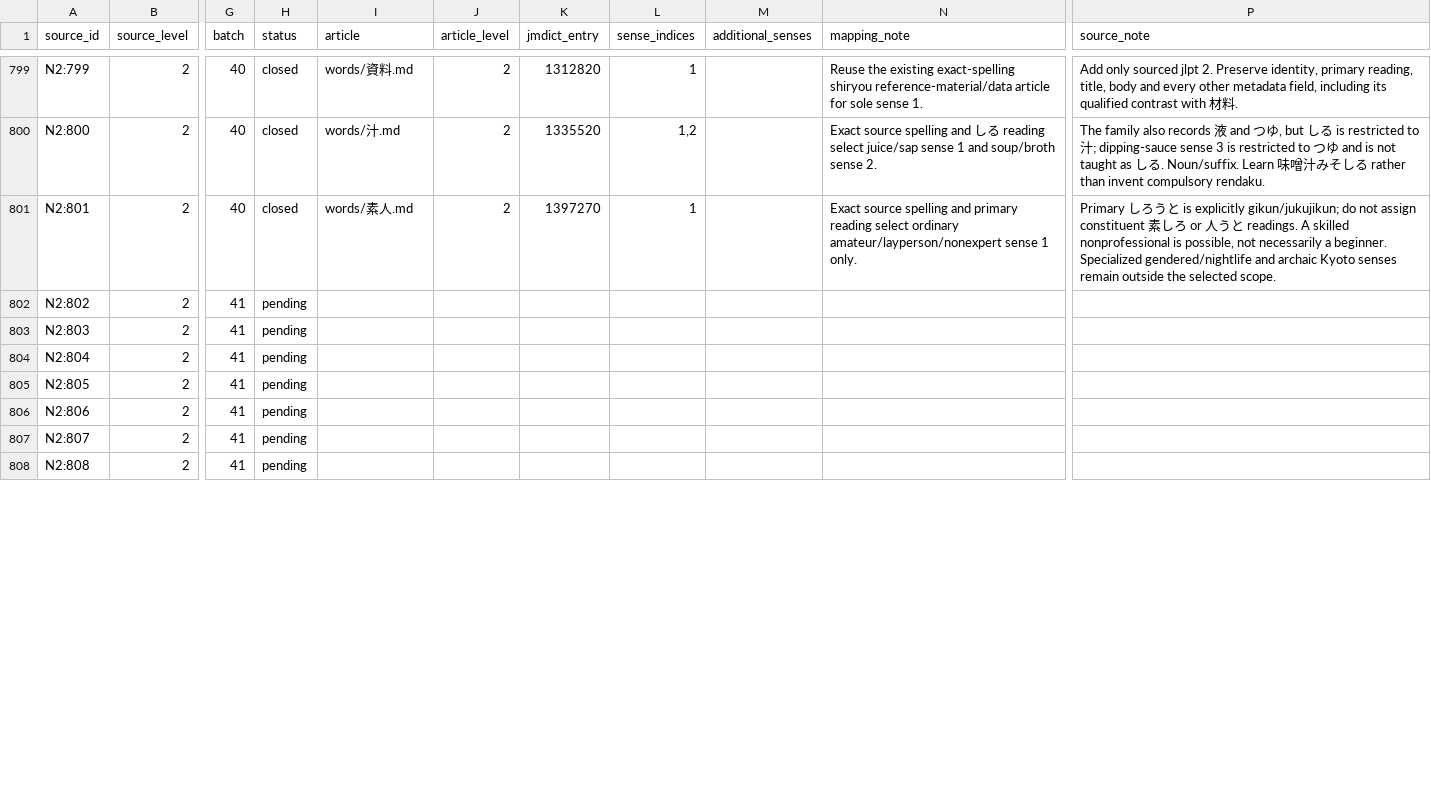
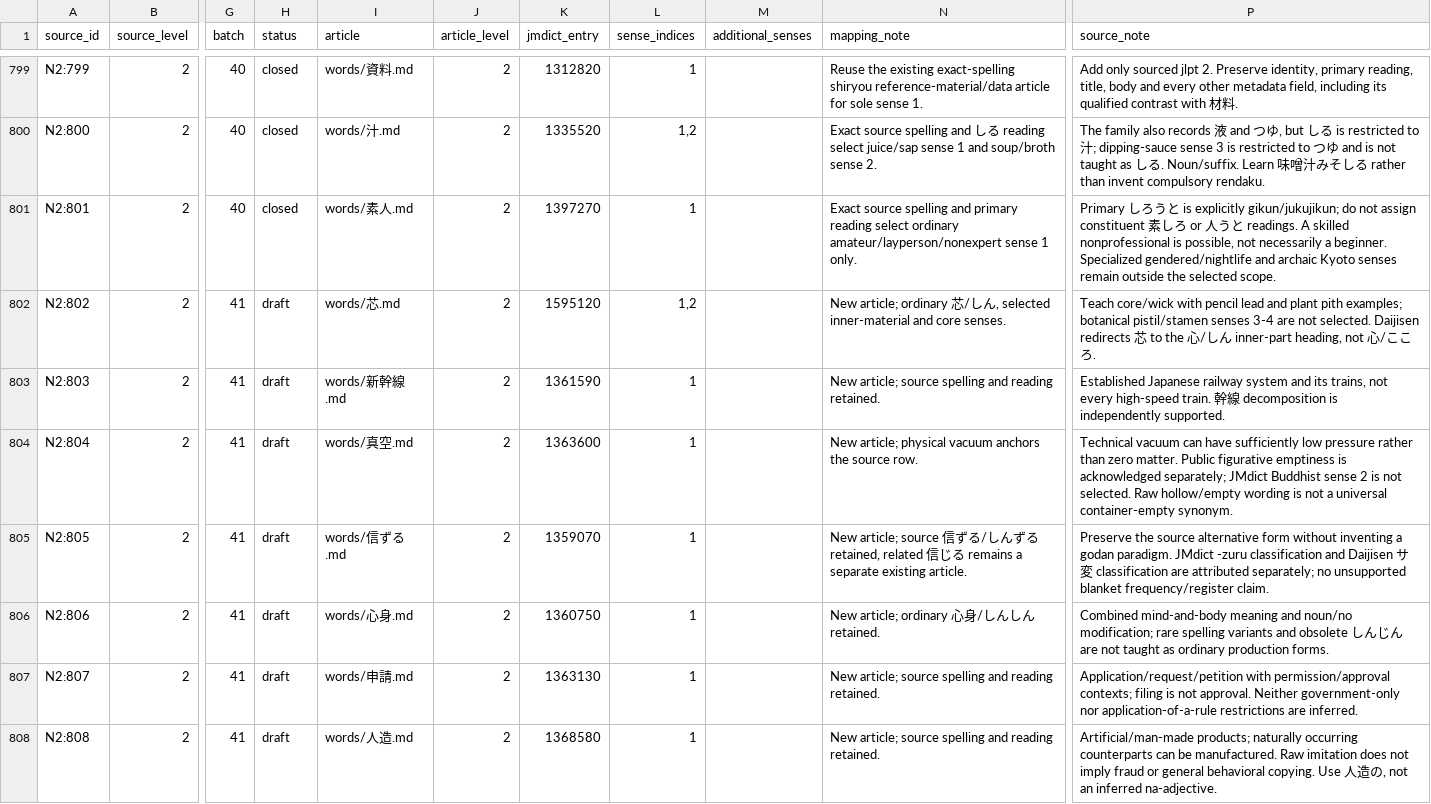
Before and after one commit to stop-cran/learning-japanese, a TSV file: docs/n2-vocabulary-sources.tsv, drawn as a sheet; only a part is shown, gaps mark what is left out; the diff covers the shown part only; the diff names each change by its address in the sheet, - before the commit and + after, or states it on an @@ line.

```diff
--- a/docs/n2-vocabulary-sources.tsv
+++ b/docs/n2-vocabulary-sources.tsv
-H802:H808 (status): pending
+H802:H808 (status): draft
-I802 (article): (empty)
+I802 (article): words/芯.md
-J802:J808 (article_level): (empty)
+J802:J808 (article_level): 2
-K802 (jmdict_entry): (empty)
+K802 (jmdict_entry): 1595120
-L802 (sense_indices): (empty)
+L802 (sense_indices): 1,2
-N802 (mapping_note): (empty)
+N802 (mapping_note): New article; ordinary 芯/しん, selected inner-material and core senses.
-P802 (source_note): (empty)
+P802 (source_note): Teach core/wick with pencil lead and plant pith examples; botanical pistil/stamen senses 3-4 are not selected. Daijisen redirects 芯 to the 心/しん inner-part heading, not 心/こころ.
-I803 (article): (empty)
+I803 (article): words/新幹線.md
-K803 (jmdict_entry): (empty)
+K803 (jmdict_entry): 1361590
-L803:L808 (sense_indices): (empty)
+L803:L808 (sense_indices): 1
-N803 (mapping_note): (empty)
+N803 (mapping_note): New article; source spelling and reading retained.
-P803 (source_note): (empty)
+P803 (source_note): Established Japanese railway system and its trains, not every high-speed train. 幹線 decomposition is independently supported.
-I804 (article): (empty)
+I804 (article): words/真空.md
-K804 (jmdict_entry): (empty)
+K804 (jmdict_entry): 1363600
-N804 (mapping_note): (empty)
+N804 (mapping_note): New article; physical vacuum anchors the source row.
-P804 (source_note): (empty)
+P804 (source_note): Technical vacuum can have sufficiently low pressure rather than zero matter. Public figurative emptiness is acknowledged separately; JMdict Buddhist sense 2 is not selected. Raw hollow/empty wording is not a universal container-empty synonym.
-I805 (article): (empty)
+I805 (article): words/信ずる.md
-K805 (jmdict_entry): (empty)
+K805 (jmdict_entry): 1359070
-N805 (mapping_note): (empty)
+N805 (mapping_note): New article; source 信ずる/しんずる retained, related 信じる remains a separate existing article.
-P805 (source_note): (empty)
+P805 (source_note): Preserve the source alternative form without inventing a godan paradigm. JMdict -zuru classification and Daijisen サ変 classification are attributed separately; no unsupported blanket frequency/register claim.
-I806 (article): (empty)
+I806 (article): words/心身.md
-K806 (jmdict_entry): (empty)
+K806 (jmdict_entry): 1360750
-N806 (mapping_note): (empty)
+N806 (mapping_note): New article; ordinary 心身/しんしん retained.
-P806 (source_note): (empty)
+P806 (source_note): Combined mind-and-body meaning and noun/no modification; rare spelling variants and obsolete しんじん are not taught as ordinary production forms.
-I807 (article): (empty)
+I807 (article): words/申請.md
-K807 (jmdict_entry): (empty)
+K807 (jmdict_entry): 1363130
-N807:N808 (mapping_note): (empty)
+N807:N808 (mapping_note): New article; source spelling and reading retained.
-P807 (source_note): (empty)
+P807 (source_note): Application/request/petition with permission/approval contexts; filing is not approval. Neither government-only nor application-of-a-rule restrictions are inferred.
-I808 (article): (empty)
+I808 (article): words/人造.md
-K808 (jmdict_entry): (empty)
+K808 (jmdict_entry): 1368580
-P808 (source_note): (empty)
+P808 (source_note): Artificial/man-made products; naturally occurring counterparts can be manufactured. Raw imitation does not imply fraud or general behavioral copying. Use 人造の, not an inferred na-adjective.
```
Also changed, not shown: 91 edited cells elsewhere in this file, 30 other files.
